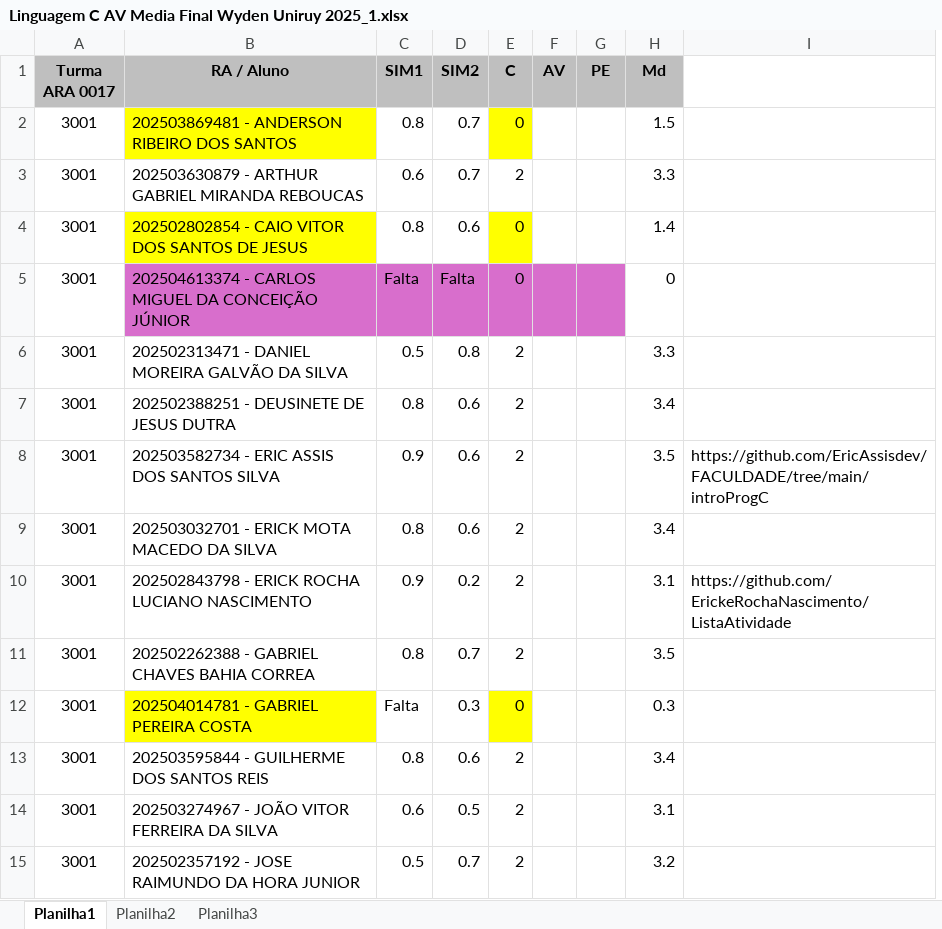
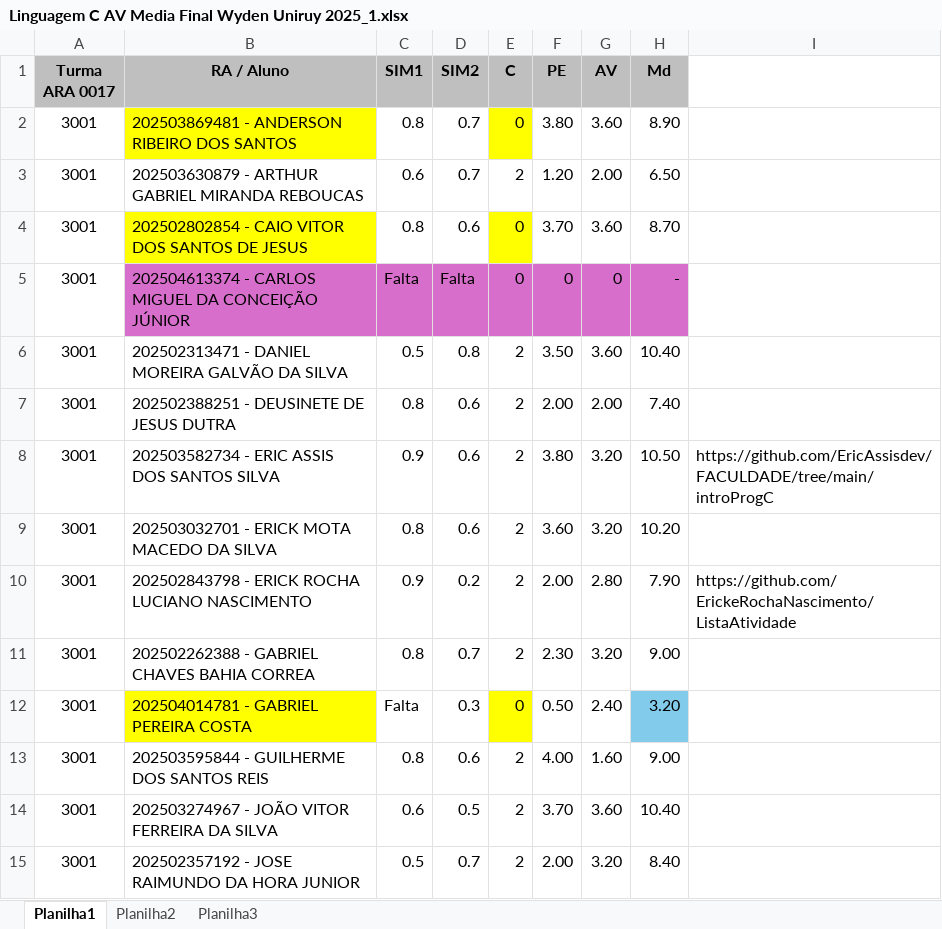
Before and after one commit to CloudEducationBrazil/WydenProgramacaoEstruturadaC, an Excel workbook: 05 Others/Linguagem C AV Media Final Wyden Uniruy 2025_1.xlsx, sheet Planilha1, drawn as a sheet; only a part is shown; values as stored, in another font and other column widths than the file's, no borders; removed rows and columns are numbered as before the commit, all else as after; the diff covers the shown part only; the diff names each change by its address in the sheet, - before the commit and + after, or states it on an @@ line.

Commit message:
Notas AVs Wyden UniRuy 23062025

```diff
--- a/05 Others/Linguagem C AV Media Final Wyden Uniruy 2025_1.xlsx (sheet Planilha1)
+++ b/05 Others/Linguagem C AV Media Final Wyden Uniruy 2025_1.xlsx (sheet Planilha1)
-column F (AV), empty
+column G (AV), rows 2-15: 3.60 | 2.00 | 3.60 | 0 | 3.60 | 2.00 | 3.20 | 3.20 | 2.80 | 3.20 | 2.40 | 1.60 | 3.60 | 3.20
-F2 (PE): (empty)
+F2 (PE): 3.80
-H2 (Md): 1.5
+H2 (Md): 8.90
-F3 (PE): (empty)
+F3 (PE): 1.20
-H3 (Md): 3.3
+H3 (Md): 6.50
-F4 (PE): (empty)
+F4 (PE): 3.70
-H4 (Md): 1.4
+H4 (Md): 8.70
-F5 (PE): (empty)
+F5 (PE): 0
-H5 (Md): 0
+H5 (Md): -
-H5 fill: none
+H5 fill: #D86ECC
-F6 (PE): (empty)
+F6 (PE): 3.50
-H6 (Md): 3.3
+H6 (Md): 10.40
-F7 (PE): (empty)
+F7 (PE): 2.00
-H7 (Md): 3.4
+H7 (Md): 7.40
-F8 (PE): (empty)
+F8 (PE): 3.80
-H8 (Md): 3.5
+H8 (Md): 10.50
-F9 (PE): (empty)
+F9 (PE): 3.60
-H9 (Md): 3.4
+H9 (Md): 10.20
-F10 (PE): (empty)
+F10 (PE): 2.00
-H10 (Md): 3.1
+H10 (Md): 7.90
-F11 (PE): (empty)
+F11 (PE): 2.30
-H11 (Md): 3.5
+H11 (Md): 9.00
-F12 (PE): (empty)
+F12 (PE): 0.50
-H12 (Md): 0.3
+H12 (Md): 3.20
-H12 fill: none
+H12 fill: #83CBEB
-F13 (PE): (empty)
+F13 (PE): 4.00
-H13 (Md): 3.4
+H13 (Md): 9.00
-F14 (PE): (empty)
+F14 (PE): 3.70
-H14 (Md): 3.1
+H14 (Md): 10.40
-F15 (PE): (empty)
+F15 (PE): 2.00
-H15 (Md): 3.2
+H15 (Md): 8.40
```
Also changed, not shown: 54 edited cells and cell formats elsewhere in this sheet.
